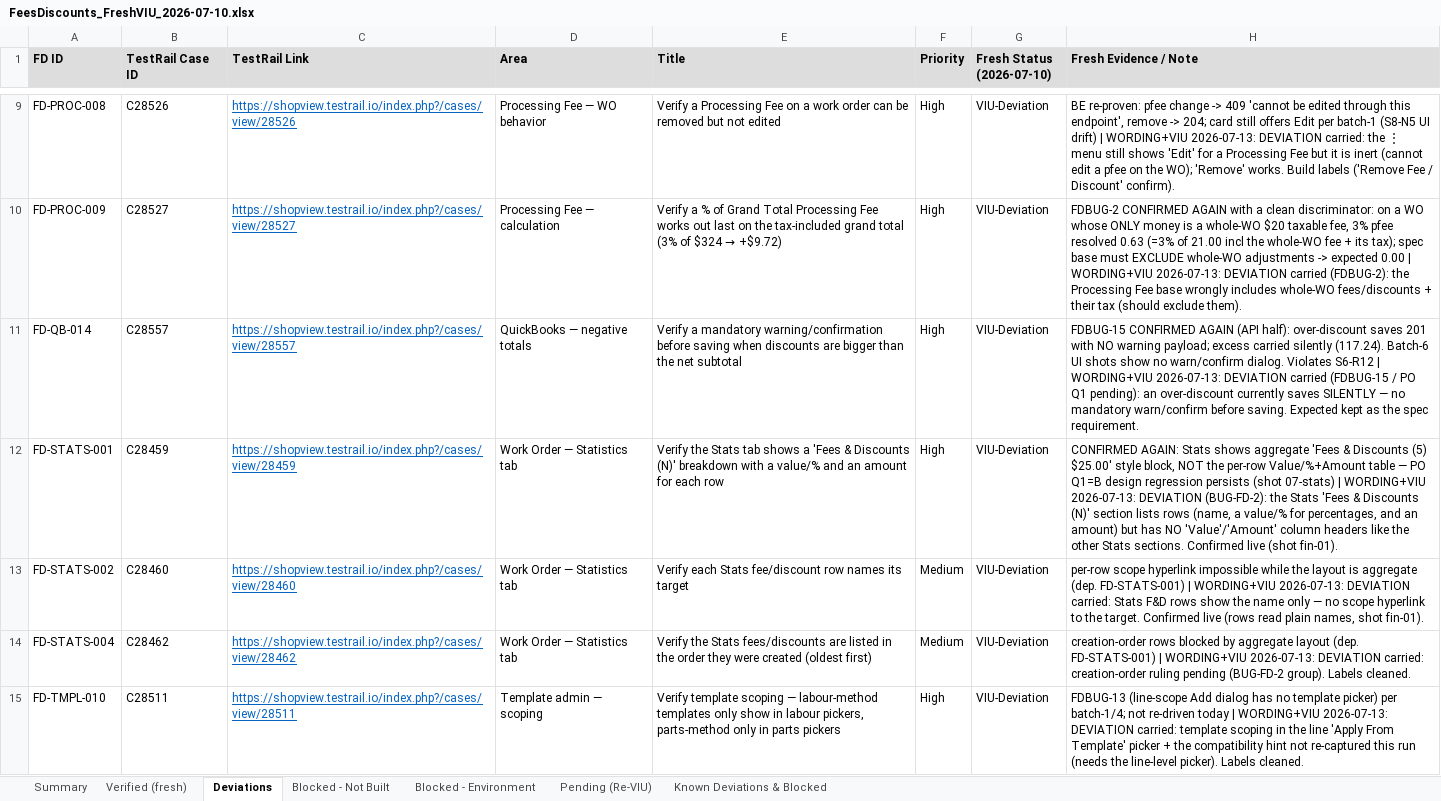
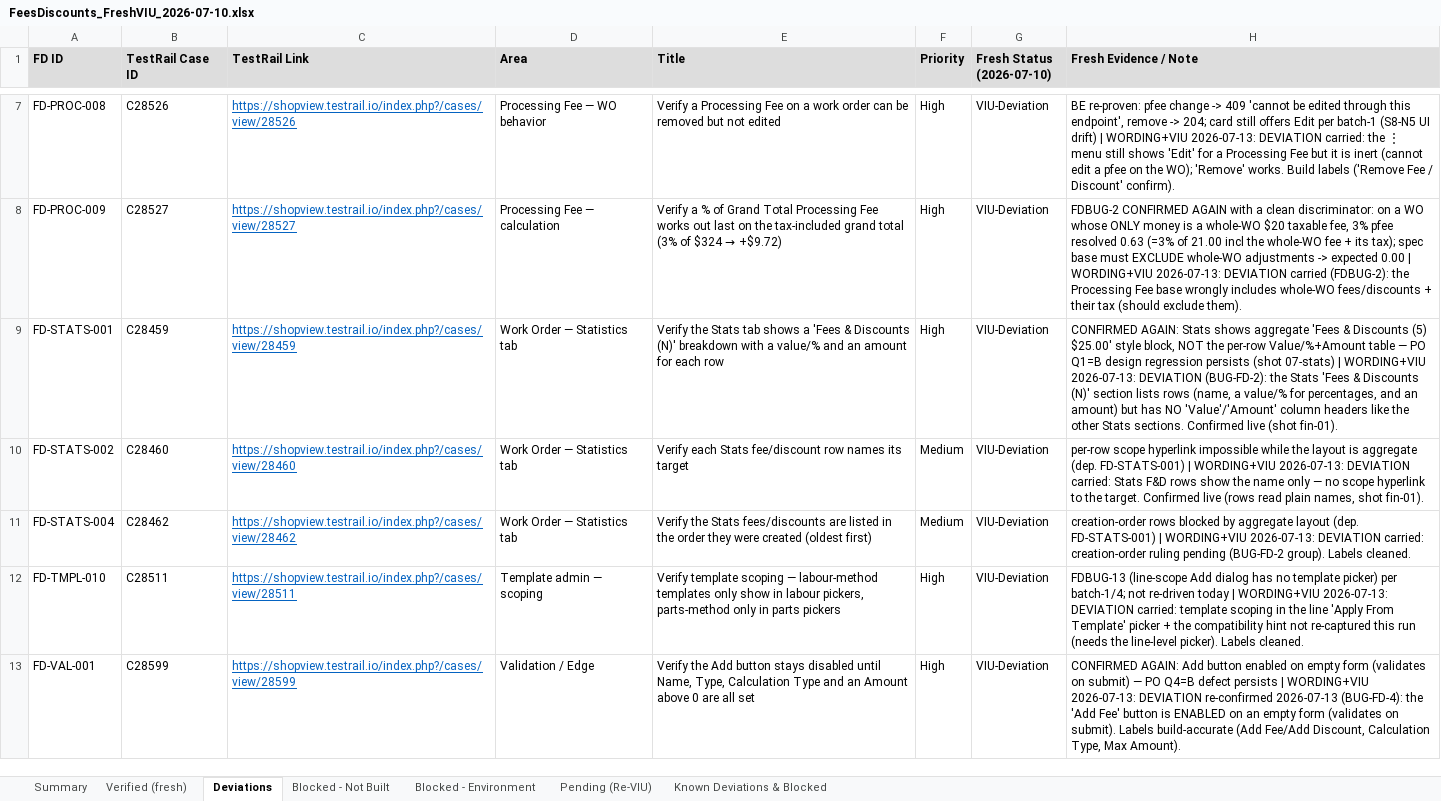
Before and after one commit to bilalmuzamil-sketch/Manual-test-Cases, an Excel workbook: build/fees-discounts/FeesDiscounts_FreshVIU_2026-07-10.xlsx, sheet Deviations, drawn as a sheet; only a part is shown, gaps mark what is left out; the shorter side is filled out with more unchanged rows; values as stored, in another font and other column widths than the file's, no borders; the diff covers the shown part only; the diff names each change by its address in the sheet, - before the commit and + after, or states it on an @@ line.

```diff
--- a/build/fees-discounts/FeesDiscounts_FreshVIU_2026-07-10.xlsx (sheet Deviations)
+++ b/build/fees-discounts/FeesDiscounts_FreshVIU_2026-07-10.xlsx (sheet Deviations)
-row 11: FD-QB-014 | C28557 | https://shopview.testrail.io/index.php?/cases/view/28557 | QuickBooks — negative totals | Verify a mandatory warning/confirmation before saving when discounts are bigger than the net subtotal | High | VIU-Deviation | FDBUG-15 CONFIRMED AGAIN (API half): over-discount saves 201 with NO warning payload; excess carried silently (117.24). Batch-6 UI shots show no warn/confirm dialog. Violates S6-R12 | WORDING+VIU 2026-07-13: DEVIATION carried (FDBUG-15 / PO Q1 pending): an over-discount currently saves SILENTLY — no mandatory warn/confirm before saving. Expected kept as the spec requirement.
```
Also changed, not shown: 4 removed rows elsewhere in this sheet, sheet Verified (fresh), sheet Pending (Re-VIU), sheet Summary, build/fees-discounts/FeesDiscounts_Blockers_Tracker.xlsx, testrail-import/fees-discounts-v1-testrail-import.xlsx, 7 other files.
